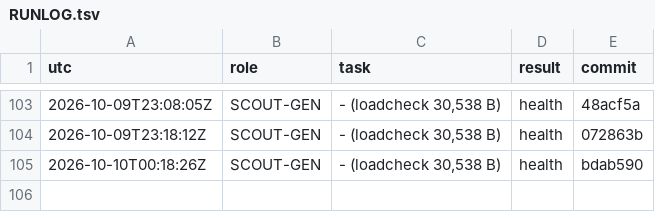
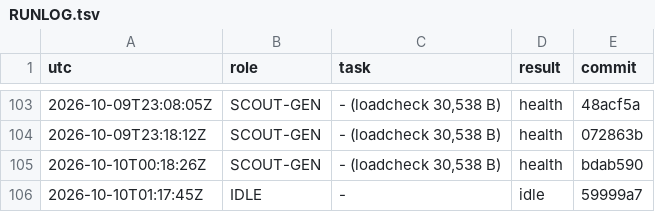
Before and after one commit to YinchenChang/aim, a TSV file: query/RUNLOG.tsv, drawn as a sheet; only a part is shown, gaps mark what is left out; the diff names each change by its address in the sheet, - before the commit and + after, or states it on an @@ line.

```diff
--- a/query/RUNLOG.tsv
+++ b/query/RUNLOG.tsv
+row 106: 2026-10-10T01:17:45Z | IDLE | - | idle | 59999a7
```
Also changed, not shown: 1 other file.
